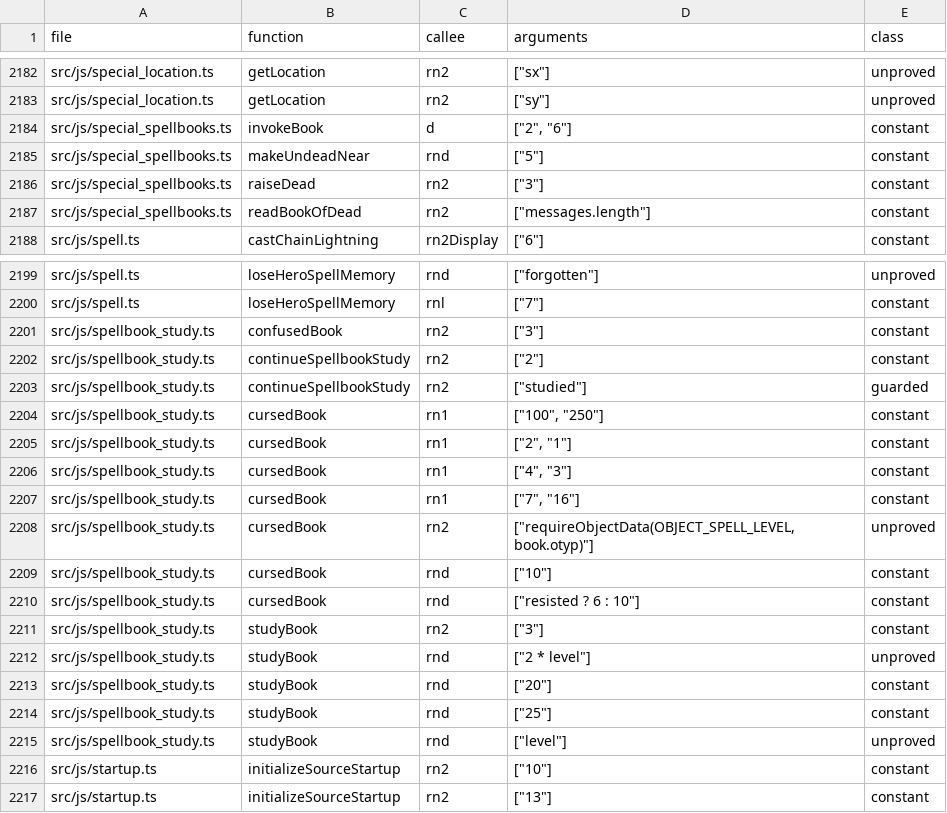
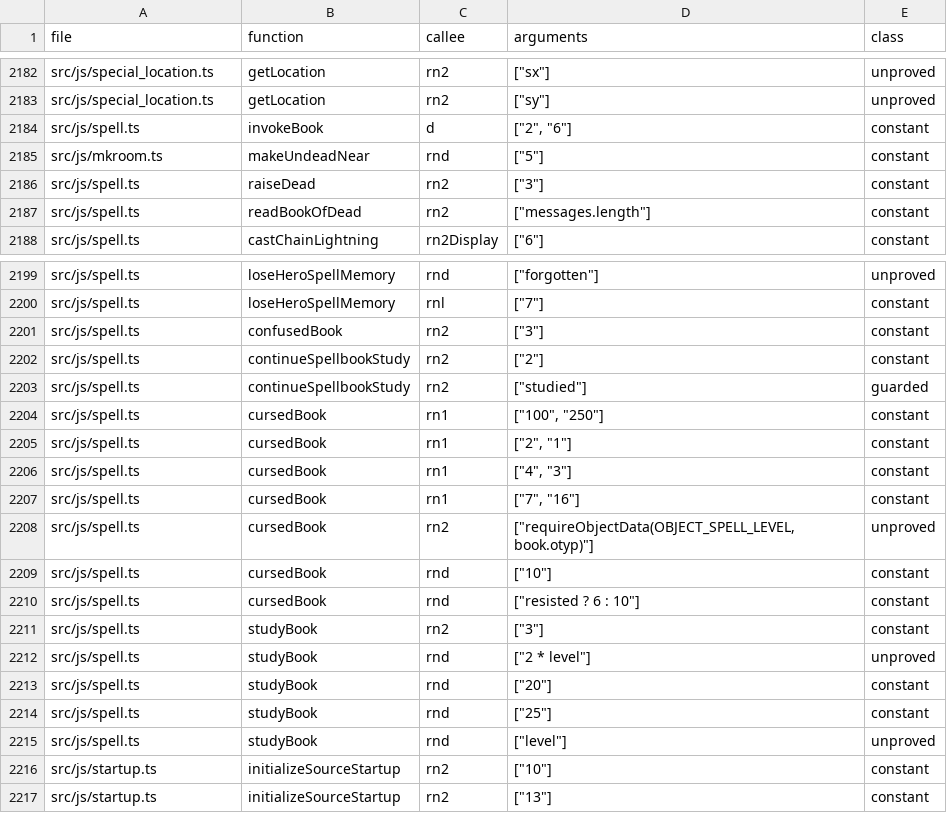
Before and after one commit to daoa0601/teleport-contest, a TSV file: docs/ledger/rng-callsites.tsv, drawn as a sheet; only a part is shown, gaps mark what is left out.

Commit message:
Fold every spell.c port into src/js/spell.ts
special_spellbooks.ts and spellbook_study.ts are gone; their spell.c ports
(study_book, learn, cursed_book, confused_book, deadbook and helpers,
book_cursed, book_disappears, the novel branch) now live in spell.ts in
spell.c order with their citations. makeUndeadNear, the port of
mkroom.c:mkundead(), moved to mkroom.ts with the other mkroom.c ports.
Importers, rng-callsites rows, module-owners ledger, justified-edge notes
and callsites review rows repointed; bodies are byte-identical to the
originals and all 344 scored sessions (44 public + 300 deep) match the
base exactly.

```diff
--- a/docs/ledger/rng-callsites.tsv
+++ b/docs/ledger/rng-callsites.tsv
@@ -2183,6 +2183,6 @@ src/js/special_location.ts	getLocation	rn2	"[""sx""]"	unproved
 src/js/special_location.ts	getLocation	rn2	"[""sy""]"	unproved
-src/js/special_spellbooks.ts	invokeBook	d	"[""2"", ""6""]"	constant
-src/js/special_spellbooks.ts	makeUndeadNear	rnd	"[""5""]"	constant
-src/js/special_spellbooks.ts	raiseDead	rn2	"[""3""]"	constant
-src/js/special_spellbooks.ts	readBookOfDead	rn2	"[""messages.length""]"	constant
+src/js/spell.ts	invokeBook	d	"[""2"", ""6""]"	constant
+src/js/mkroom.ts	makeUndeadNear	rnd	"[""5""]"	constant
+src/js/spell.ts	raiseDead	rn2	"[""3""]"	constant
+src/js/spell.ts	readBookOfDead	rn2	"[""messages.length""]"	constant
 src/js/spell.ts	castChainLightning	rn2Display	"[""6""]"	constant
@@ -2200,17 +2200,17 @@ src/js/spell.ts	loseHeroSpellMemory	rnd	"[""forgotten""]"	unproved
 src/js/spell.ts	loseHeroSpellMemory	rnl	"[""7""]"	constant
-src/js/spellbook_study.ts	confusedBook	rn2	"[""3""]"	constant
-src/js/spellbook_study.ts	continueSpellbookStudy	rn2	"[""2""]"	constant
-src/js/spellbook_study.ts	continueSpellbookStudy	rn2	"[""studied""]"	guarded
-src/js/spellbook_study.ts	cursedBook	rn1	"[""100"", ""250""]"	constant
-src/js/spellbook_study.ts	cursedBook	rn1	"[""2"", ""1""]"	constant
-src/js/spellbook_study.ts	cursedBook	rn1	"[""4"", ""3""]"	constant
-src/js/spellbook_study.ts	cursedBook	rn1	"[""7"", ""16""]"	constant
-src/js/spellbook_study.ts	cursedBook	rn2	"[""requireObjectData(OBJECT_SPELL_LEVEL, book.otyp)""]"	unproved
-src/js/spellbook_study.ts	cursedBook	rnd	"[""10""]"	constant
-src/js/spellbook_study.ts	cursedBook	rnd	"[""resisted ? 6 : 10""]"	constant
-src/js/spellbook_study.ts	studyBook	rn2	"[""3""]"	constant
-src/js/spellbook_study.ts	studyBook	rnd	"[""2 * level""]"	unproved
-src/js/spellbook_study.ts	studyBook	rnd	"[""20""]"	constant
-src/js/spellbook_study.ts	studyBook	rnd	"[""25""]"	constant
-src/js/spellbook_study.ts	studyBook	rnd	"[""level""]"	unproved
+src/js/spell.ts	confusedBook	rn2	"[""3""]"	constant
+src/js/spell.ts	continueSpellbookStudy	rn2	"[""2""]"	constant
+src/js/spell.ts	continueSpellbookStudy	rn2	"[""studied""]"	guarded
+src/js/spell.ts	cursedBook	rn1	"[""100"", ""250""]"	constant
+src/js/spell.ts	cursedBook	rn1	"[""2"", ""1""]"	constant
+src/js/spell.ts	cursedBook	rn1	"[""4"", ""3""]"	constant
+src/js/spell.ts	cursedBook	rn1	"[""7"", ""16""]"	constant
+src/js/spell.ts	cursedBook	rn2	"[""requireObjectData(OBJECT_SPELL_LEVEL, book.otyp)""]"	unproved
+src/js/spell.ts	cursedBook	rnd	"[""10""]"	constant
+src/js/spell.ts	cursedBook	rnd	"[""resisted ? 6 : 10""]"	constant
+src/js/spell.ts	studyBook	rn2	"[""3""]"	constant
+src/js/spell.ts	studyBook	rnd	"[""2 * level""]"	unproved
+src/js/spell.ts	studyBook	rnd	"[""20""]"	constant
+src/js/spell.ts	studyBook	rnd	"[""25""]"	constant
+src/js/spell.ts	studyBook	rnd	"[""level""]"	unproved
 src/js/startup.ts	initializeSourceStartup	rn2	"[""10""]"	constant
```
Also changed, not shown: docs/ledger/c-edges-justified.tsv, docs/ledger/module-owners.tsv, 27 other files.
